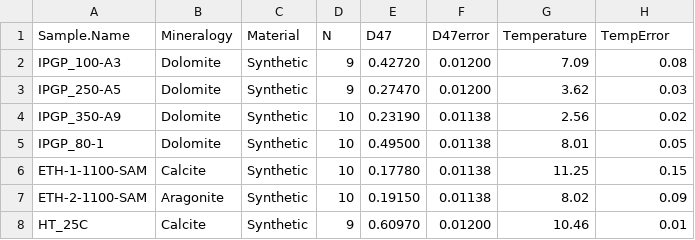
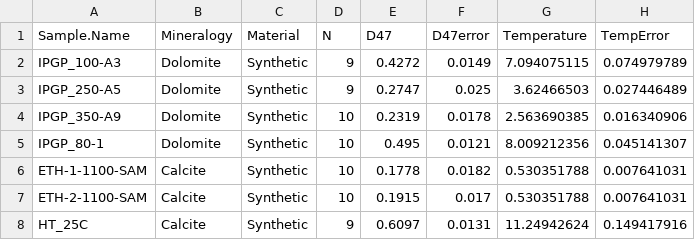
Before and after one commit to Tripati-Lab/BayClump, a CSV file: Data/SampleData2.csv, drawn as a sheet; only a part is shown; the diff covers the shown part only.

```diff
--- a/Data/SampleData2.csv
+++ b/Data/SampleData2.csv
@@ -1,8 +1,8 @@
 Sample.Name,Mineralogy,Material,N,D47,D47error,Temperature,TempError
-IPGP_100-A3,Dolomite,Synthetic,9,0.42720,0.01200,7.09,0.08
-IPGP_250-A5,Dolomite,Synthetic,9,0.27470,0.01200,3.62,0.03
-IPGP_350-A9,Dolomite,Synthetic,10,0.23190,0.01138,2.56,0.02
-IPGP_80-1,Dolomite,Synthetic,10,0.49500,0.01138,8.01,0.05
-ETH-1-1100-SAM,Calcite,Synthetic,10,0.17780,0.01138,11.25,0.15
-ETH-2-1100-SAM,Aragonite,Synthetic,10,0.19150,0.01138,8.02,0.09
-HT_25C,Calcite,Synthetic,9,0.60970,0.01200,10.46,0.01
+IPGP_100-A3,Dolomite,Synthetic,9,0.4272,0.0149,7.094075115,0.074979789
+IPGP_250-A5,Dolomite,Synthetic,9,0.2747,0.025,3.62466503,0.027446489
+IPGP_350-A9,Dolomite,Synthetic,10,0.2319,0.0178,2.563690385,0.016340906
+IPGP_80-1,Dolomite,Synthetic,10,0.495,0.0121,8.009212356,0.045141307
+ETH-1-1100-SAM,Calcite,Synthetic,10,0.1778,0.0182,0.530351788,0.007641031
+ETH-2-1100-SAM,Calcite,Synthetic,10,0.1915,0.017,0.530351788,0.007641031
+HT_25C,Calcite,Synthetic,9,0.6097,0.0131,11.24942624,0.149417916
```
Also changed, not shown: 136 edited cells elsewhere in this file, BayClump_calibration_template.csv, Data/SampleData.csv, 8 other files.
